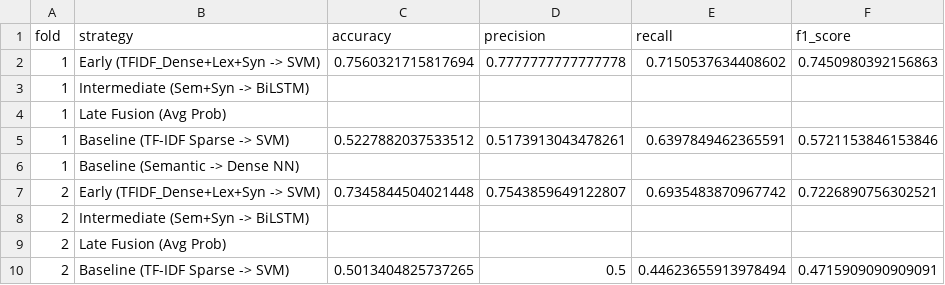
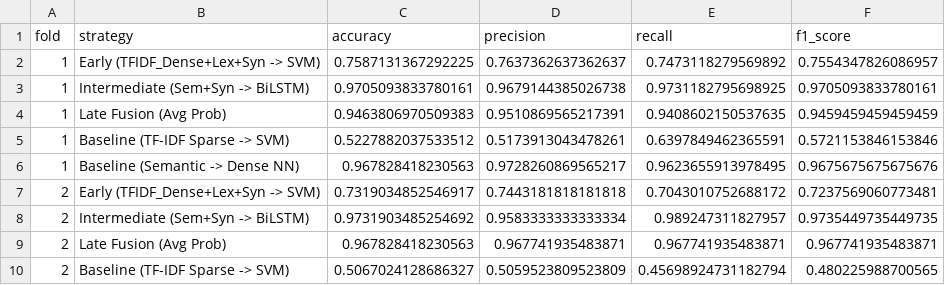
Before and after one commit to an-2018/multilevel-nlp-analysis-cyberbullying, a CSV file: results/phase4/cv_fusion_results.csv, drawn as a sheet; only a part is shown; the diff covers the shown part only.

```diff
--- a/results/phase4/cv_fusion_results.csv
+++ b/results/phase4/cv_fusion_results.csv
@@ -1,10 +1,10 @@
 fold,strategy,accuracy,precision,recall,f1_score
-1,Early (TFIDF_Dense+Lex+Syn -> SVM),0.7560321715817694,0.7777777777777778,0.7150537634408602,0.7450980392156863
-1,Intermediate (Sem+Syn -> BiLSTM),,,,
-1,Late Fusion (Avg Prob),,,,
+1,Early (TFIDF_Dense+Lex+Syn -> SVM),0.7587131367292225,0.7637362637362637,0.7473118279569892,0.7554347826086957
+1,Intermediate (Sem+Syn -> BiLSTM),0.9705093833780161,0.9679144385026738,0.9731182795698925,0.9705093833780161
+1,Late Fusion (Avg Prob),0.9463806970509383,0.9510869565217391,0.9408602150537635,0.9459459459459459
 1,Baseline (TF-IDF Sparse -> SVM),0.5227882037533512,0.5173913043478261,0.6397849462365591,0.5721153846153846
-1,Baseline (Semantic -> Dense NN),,,,
-2,Early (TFIDF_Dense+Lex+Syn -> SVM),0.7345844504021448,0.7543859649122807,0.6935483870967742,0.7226890756302521
-2,Intermediate (Sem+Syn -> BiLSTM),,,,
-2,Late Fusion (Avg Prob),,,,
-2,Baseline (TF-IDF Sparse -> SVM),0.5013404825737265,0.5,0.44623655913978494,0.4715909090909091
+1,Baseline (Semantic -> Dense NN),0.967828418230563,0.9728260869565217,0.9623655913978495,0.9675675675675676
+2,Early (TFIDF_Dense+Lex+Syn -> SVM),0.7319034852546917,0.7443181818181818,0.7043010752688172,0.7237569060773481
+2,Intermediate (Sem+Syn -> BiLSTM),0.9731903485254692,0.9583333333333334,0.989247311827957,0.9735449735449735
+2,Late Fusion (Avg Prob),0.967828418230563,0.967741935483871,0.967741935483871,0.967741935483871
+2,Baseline (TF-IDF Sparse -> SVM),0.5067024128686327,0.5059523809523809,0.45698924731182794,0.480225988700565
```
Also changed, not shown: 51 edited cells elsewhere in this file, results/phase3/cv_model_training_results.csv, results/phase3/cv_model_training_summary.csv, 5 other files.
